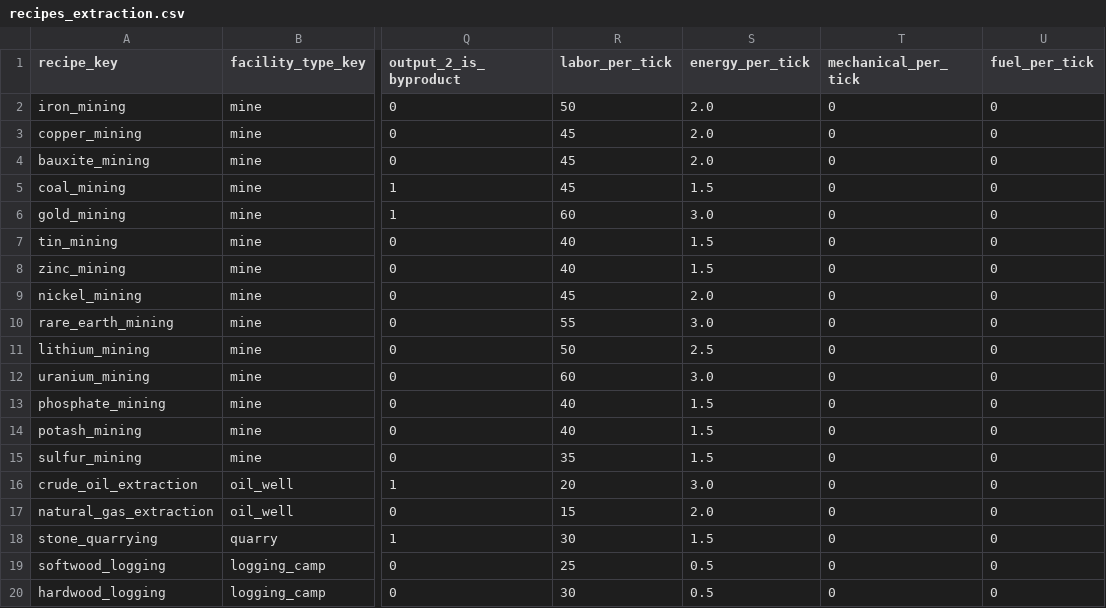
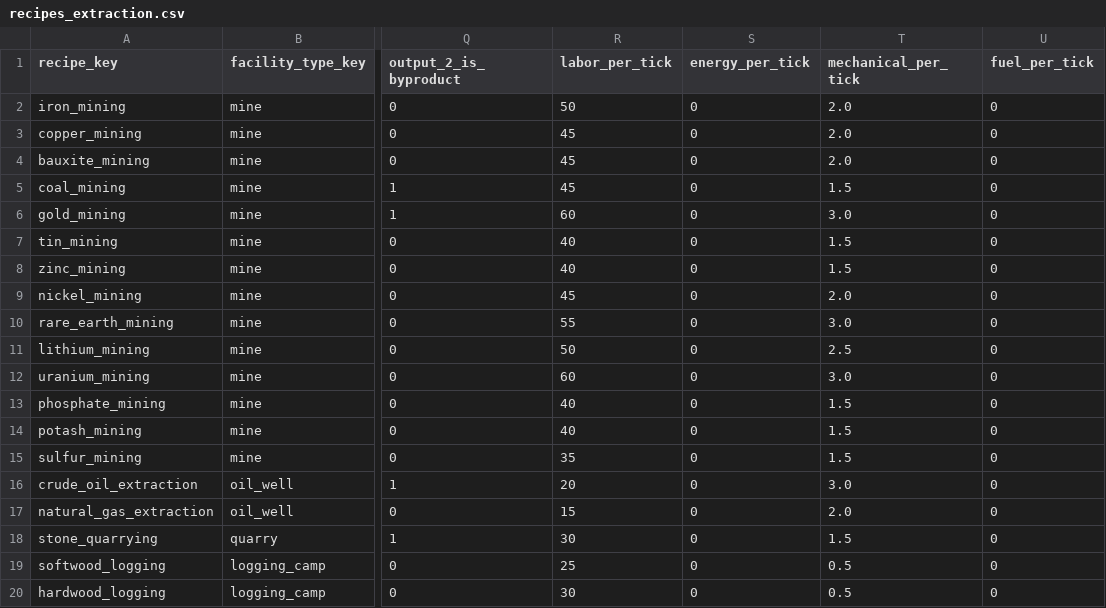
Before and after one commit to Scorpio291/EconLife-sim, a CSV file: packages/base_game/recipes/recipes_extraction.csv, drawn as a sheet; only a part is shown, gaps mark what is left out; the diff names each change by its address in the sheet, - before the commit and + after, or states it on an @@ line.

```diff
--- a/packages/base_game/recipes/recipes_extraction.csv
+++ b/packages/base_game/recipes/recipes_extraction.csv
-S2:S4 (energy_per_tick): 2.0
+S2:S4 (energy_per_tick): 0
-T2:T4 (mechanical_per_tick): 0
+T2:T4 (mechanical_per_tick): 2.0
-S5 (energy_per_tick): 1.5
+S5 (energy_per_tick): 0
-T5 (mechanical_per_tick): 0
+T5 (mechanical_per_tick): 1.5
-S6 (energy_per_tick): 3.0
+S6 (energy_per_tick): 0
-T6 (mechanical_per_tick): 0
+T6 (mechanical_per_tick): 3.0
-S7:S8 (energy_per_tick): 1.5
+S7:S8 (energy_per_tick): 0
-T7:T8 (mechanical_per_tick): 0
+T7:T8 (mechanical_per_tick): 1.5
-S9 (energy_per_tick): 2.0
+S9 (energy_per_tick): 0
-T9 (mechanical_per_tick): 0
+T9 (mechanical_per_tick): 2.0
-S10 (energy_per_tick): 3.0
+S10 (energy_per_tick): 0
-T10 (mechanical_per_tick): 0
+T10 (mechanical_per_tick): 3.0
-S11 (energy_per_tick): 2.5
+S11 (energy_per_tick): 0
-T11 (mechanical_per_tick): 0
+T11 (mechanical_per_tick): 2.5
-S12 (energy_per_tick): 3.0
+S12 (energy_per_tick): 0
-T12 (mechanical_per_tick): 0
+T12 (mechanical_per_tick): 3.0
-S13:S15 (energy_per_tick): 1.5
+S13:S15 (energy_per_tick): 0
-T13:T15 (mechanical_per_tick): 0
+T13:T15 (mechanical_per_tick): 1.5
-S16 (energy_per_tick): 3.0
+S16 (energy_per_tick): 0
-T16 (mechanical_per_tick): 0
+T16 (mechanical_per_tick): 3.0
-S17 (energy_per_tick): 2.0
+S17 (energy_per_tick): 0
-T17 (mechanical_per_tick): 0
+T17 (mechanical_per_tick): 2.0
-S18 (energy_per_tick): 1.5
+S18 (energy_per_tick): 0
-T18 (mechanical_per_tick): 0
+T18 (mechanical_per_tick): 1.5
-S19:S20 (energy_per_tick): 0.5
+S19:S20 (energy_per_tick): 0
-T19:T20 (mechanical_per_tick): 0
+T19:T20 (mechanical_per_tick): 0.5
```
Also changed, not shown: packages/base_game/recipes/recipes_agriculture.csv, packages/base_game/recipes/recipes_manufacturing.csv, 2 other files.
